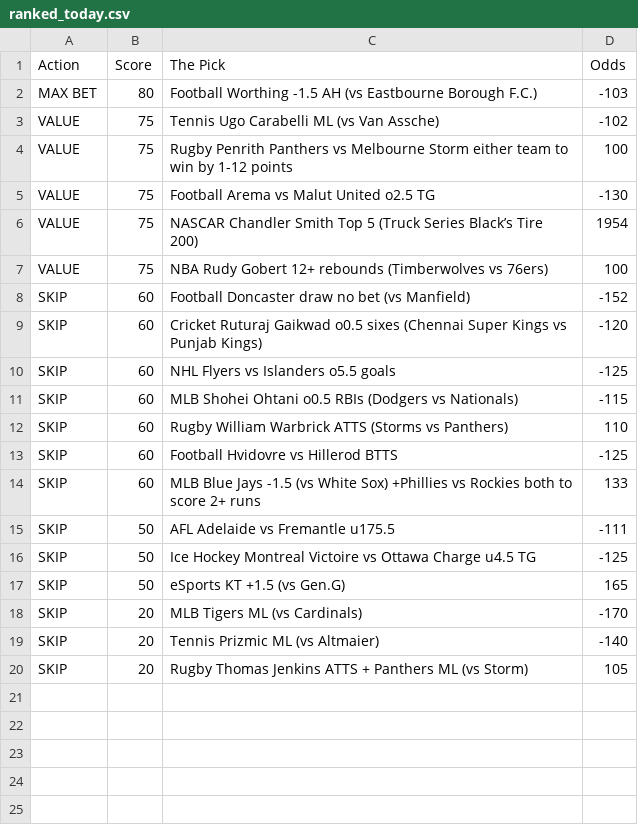
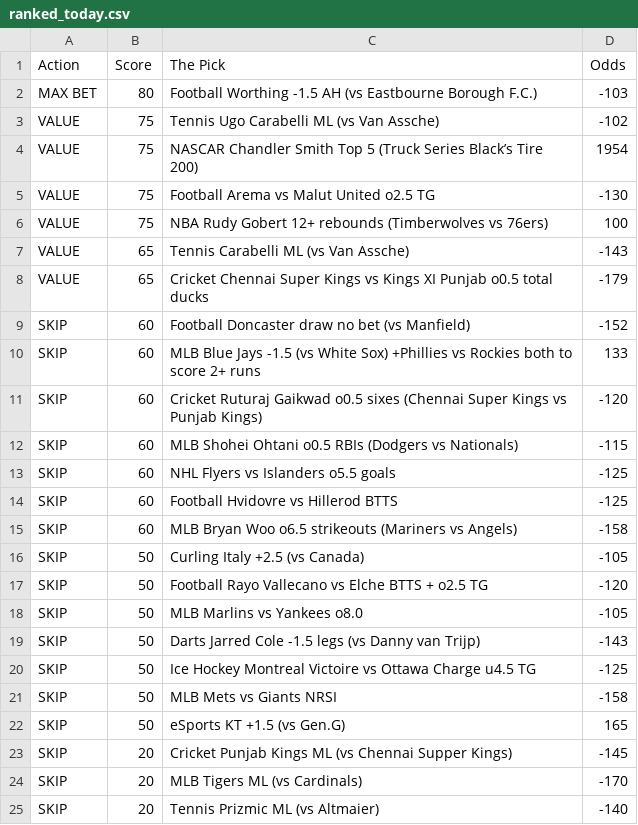
Before and after one commit to CameronBroussard6/Sports_Picks_Ranked, a CSV file: ranked_today.csv, drawn as a sheet.

```diff
--- a/ranked_today.csv
+++ b/ranked_today.csv
@@ -3,18 +3,23 @@ MAX BET,80,Football Worthing -1.5 AH (vs Eastbourne Borough F.C.),-103
 VALUE,75,Tennis Ugo Carabelli ML (vs Van Assche),-102
-VALUE,75,Rugby Penrith Panthers vs Melbourne Storm either team to win by 1-12 points,100
+VALUE,75,NASCAR Chandler Smith Top 5 (Truck Series Black’s Tire 200),1954
 VALUE,75,Football Arema vs Malut United o2.5 TG,-130
-VALUE,75,NASCAR Chandler Smith Top 5 (Truck Series Black’s Tire 200),1954
 VALUE,75,NBA Rudy Gobert 12+ rebounds (Timberwolves vs 76ers),100
+VALUE,65,Tennis Carabelli ML (vs Van Assche),-143
+VALUE,65,Cricket Chennai Super Kings vs Kings XI Punjab o0.5 total ducks,-179
 SKIP,60,Football Doncaster draw no bet (vs Manfield),-152
+SKIP,60,MLB Blue Jays -1.5 (vs White Sox) +Phillies vs Rockies both to score 2+ runs,133
 SKIP,60,Cricket Ruturaj Gaikwad o0.5 sixes (Chennai Super Kings vs Punjab Kings),-120
+SKIP,60,MLB Shohei Ohtani o0.5 RBIs (Dodgers vs Nationals),-115
 SKIP,60,NHL Flyers vs Islanders o5.5 goals,-125
-SKIP,60,MLB Shohei Ohtani o0.5 RBIs (Dodgers vs Nationals),-115
-SKIP,60,Rugby William Warbrick ATTS (Storms vs Panthers),110
 SKIP,60,Football Hvidovre vs Hillerod BTTS,-125
-SKIP,60,MLB Blue Jays -1.5 (vs White Sox) +Phillies vs Rockies both to score 2+ runs,133
-SKIP,50,AFL Adelaide vs Fremantle u175.5,-111
+SKIP,60,MLB Bryan Woo o6.5 strikeouts (Mariners vs Angels),-158
+SKIP,50,Curling Italy +2.5 (vs Canada),-105
+SKIP,50,Football Rayo Vallecano vs Elche BTTS + o2.5 TG,-120
+SKIP,50,MLB Marlins vs Yankees o8.0,-105
+SKIP,50,Darts Jarred Cole -1.5 legs (vs Danny van Trijp),-143
 SKIP,50,Ice Hockey Montreal Victoire vs Ottawa Charge u4.5 TG,-125
+SKIP,50,MLB Mets vs Giants NRSI,-158
 SKIP,50,eSports KT +1.5 (vs Gen.G),165
+SKIP,20,Cricket Punjab Kings ML (vs Chennai Supper Kings),-145
 SKIP,20,MLB Tigers ML (vs Cardinals),-170
 SKIP,20,Tennis Prizmic ML (vs Altmaier),-140
-SKIP,20,Rugby Thomas Jenkins ATTS + Panthers ML (vs Storm),105
```
